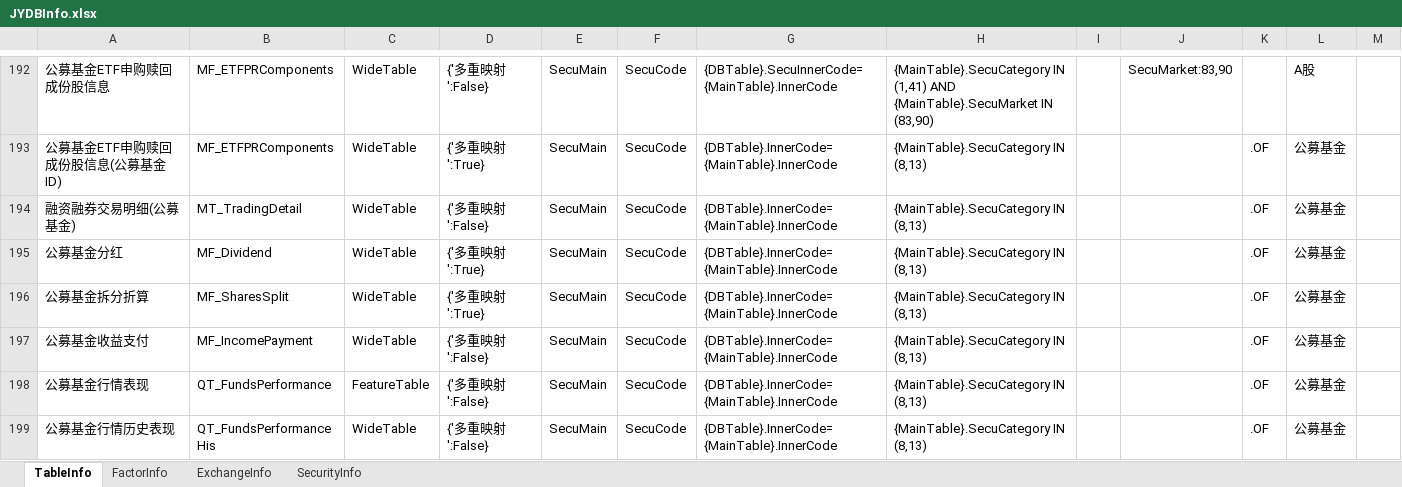
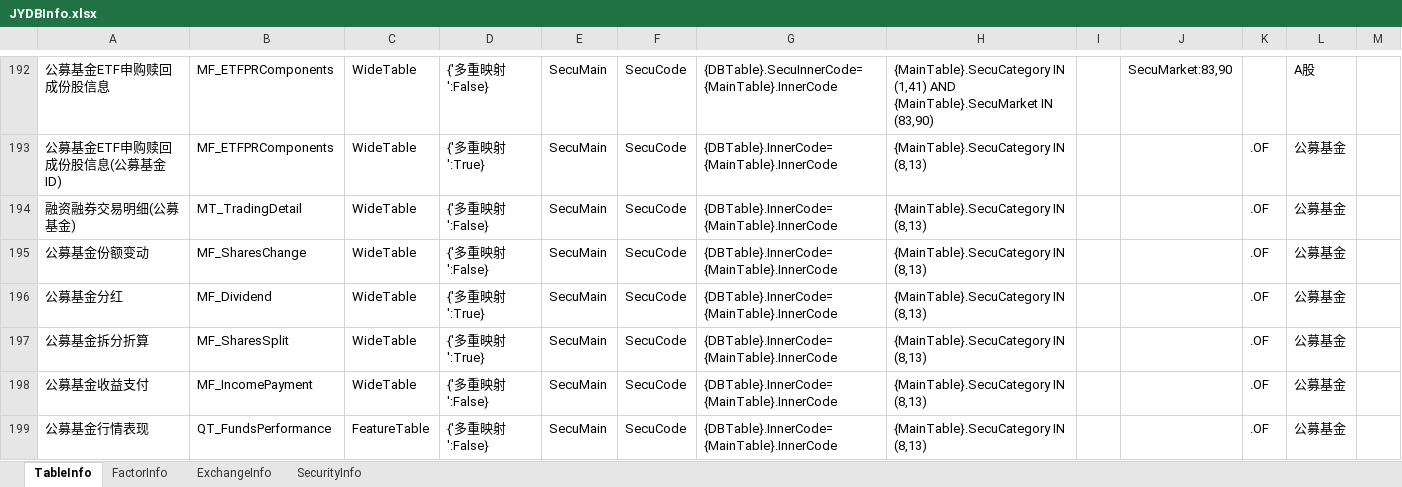
Before and after one commit to Scorpi000/QuantStudio, an Excel workbook: QuantStudio/Resource/JYDBInfo.xlsx, sheet TableInfo, drawn as a sheet; only a part is shown, gaps mark what is left out; the shorter side is filled out with more unchanged rows; values as stored, in another font and other column widths than the file's, no borders; the diff names each change by its address in the sheet, - before the commit and + after, or states it on an @@ line.

```diff
--- a/QuantStudio/Resource/JYDBInfo.xlsx (sheet TableInfo)
+++ b/QuantStudio/Resource/JYDBInfo.xlsx (sheet TableInfo)
+row 195: 公募基金份额变动 | MF_SharesChange | WideTable | {'多重映射':False} | SecuMain | SecuCode | {DBTable}.InnerCode={MainTable}.InnerCode | {MainTable}.SecuCategory IN (8,13) |  |  | .OF | 公募基金
```
Also changed, not shown: sheet FactorInfo, 6 other files.
